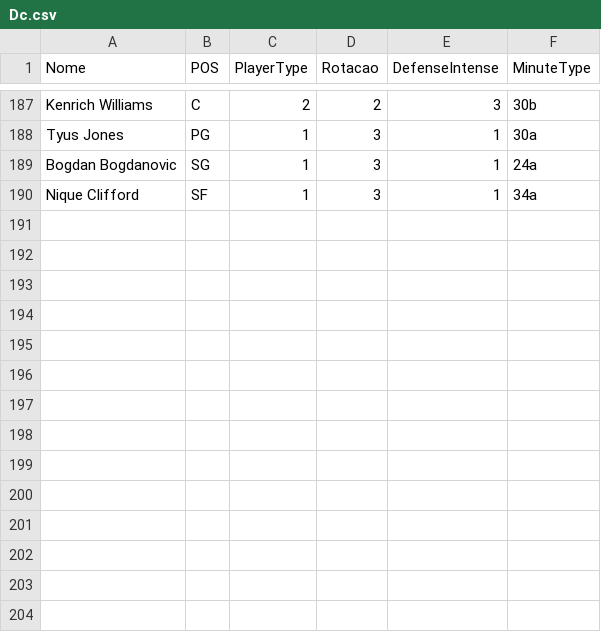
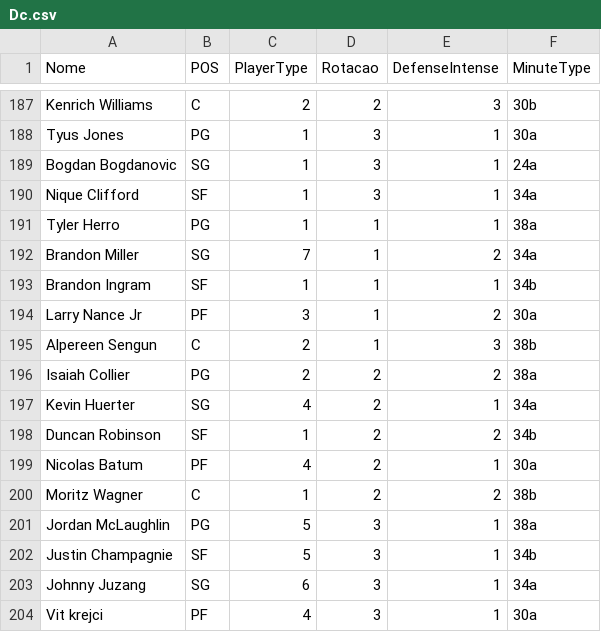
Before and after one commit to manriva-data/bratuganba, a CSV file: Dc.csv, drawn as a sheet; only a part is shown, gaps mark what is left out; the diff covers the shown part only.

Commit message:
Update Dc.csv

```diff
--- a/Dc.csv
+++ b/Dc.csv
@@ -190 +190,15 @@ Bogdan Bogdanovic, SG, 1, 3, 1, 24a
 Nique Clifford, SF, 1, 3, 1, 34a
+Tyler Herro, PG, 1, 1, 1, 38a
+Brandon Miller, SG, 7, 1, 2, 34a
+Brandon Ingram, SF, 1, 1, 1, 34b
+Larry Nance Jr, PF, 3, 1, 2, 30a
+Alpereen Sengun, C, 2, 1, 3, 38b
+Isaiah Collier, PG, 2, 2, 2, 38a
+Kevin Huerter, SG, 4, 2, 1, 34a
+Duncan Robinson, SF, 1, 2, 2, 34b
+Nicolas Batum, PF, 4, 2, 1, 30a
+Moritz Wagner, C, 1, 2, 2, 38b
+Jordan McLaughlin, PG, 5, 3, 1, 38a
+Justin Champagnie, SF, 5, 3, 1, 34b
+Johnny Juzang, SG, 6, 3, 1, 34a
+Vit krejci, PF, 4, 3, 1, 30a
```
Also changed, not shown: 2 added rows, 2 removed rows and 7 edited cells elsewhere in this file.
